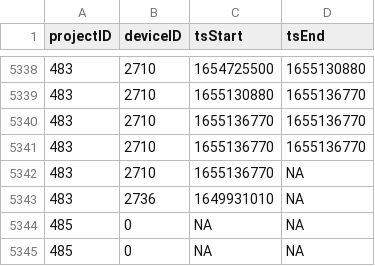
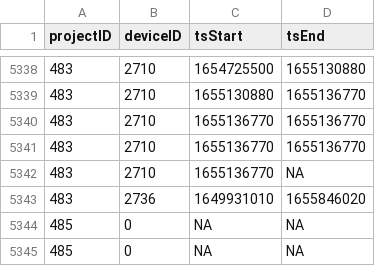
Before and after one commit to MotusWTS/motus-metadata-history, a CSV file: receiver_deployments.csv, drawn as a sheet; only a part is shown, gaps mark what is left out.

```diff
--- a/receiver_deployments.csv
+++ b/receiver_deployments.csv
@@ -5342,3 +5342,3 @@
 483,2710,1655136770,NA
-483,2736,1649931010,NA
+483,2736,1649931010,1655846020
 485,0,NA,NA
```
Also changed, not shown: 1 other file.
